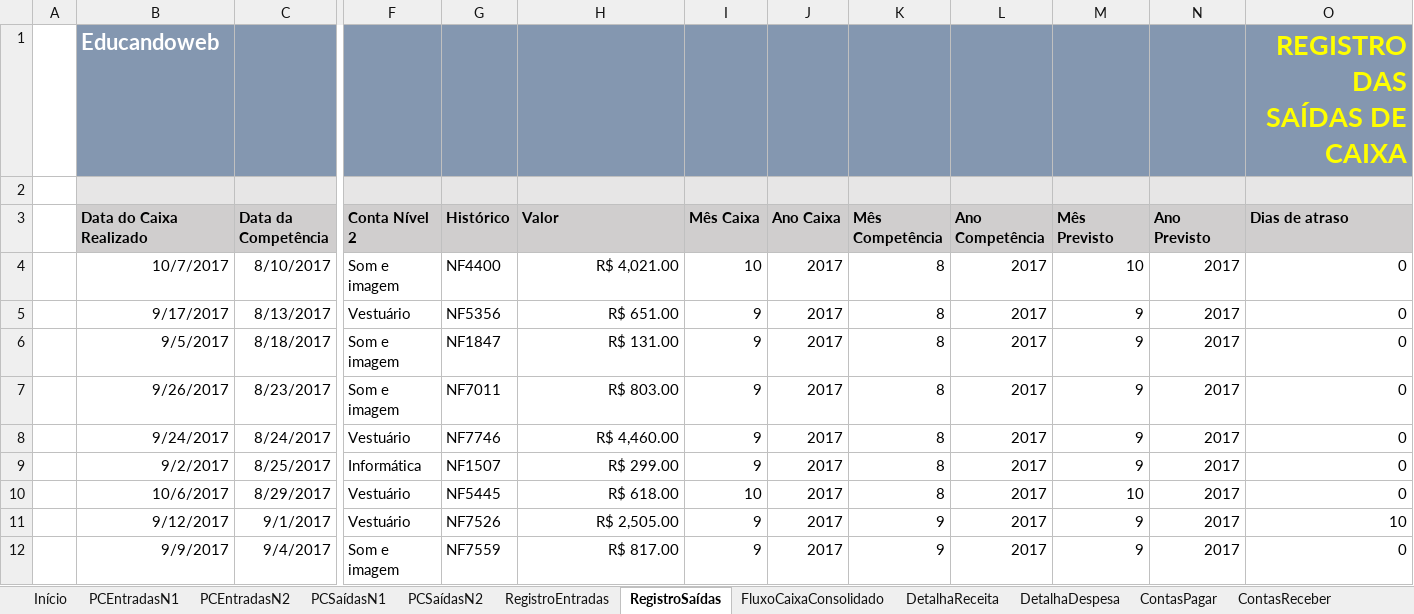
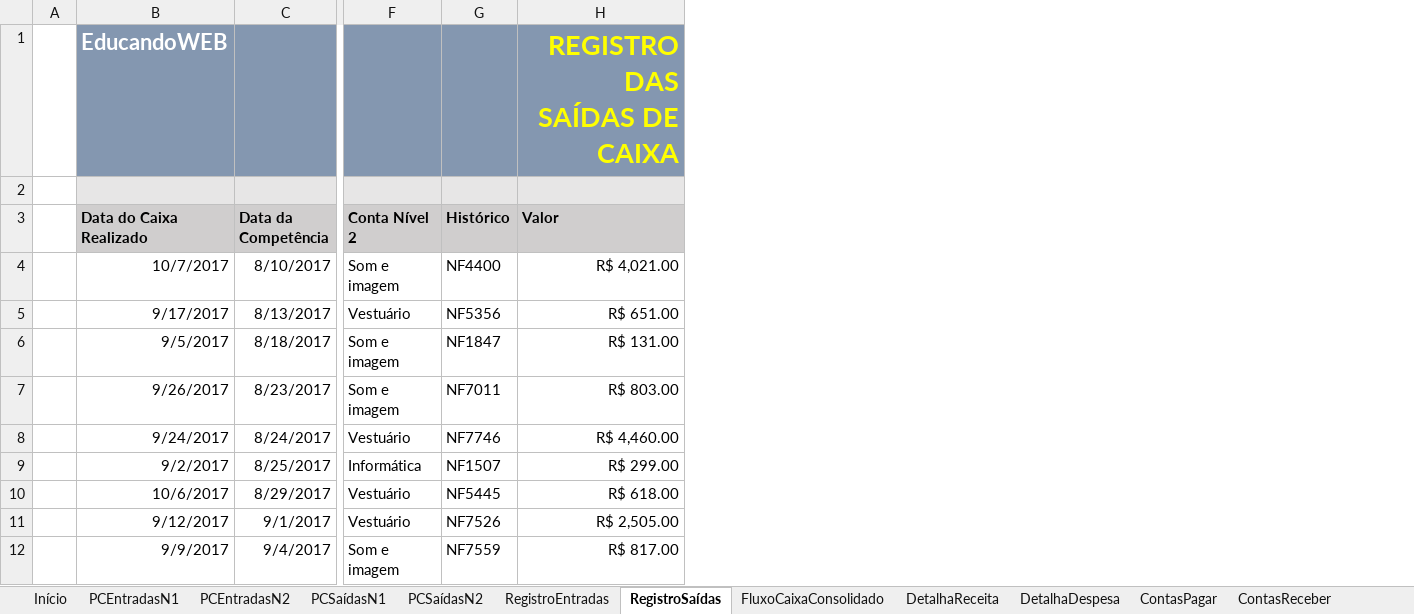
Before and after one commit to Geronimonetto/Projeto_Fluxo_Caixa, an Excel workbook: Projeto_Fluxo_de_Caixa_1.0.xlsx, sheet RegistroSaídas, drawn as a sheet; only a part is shown, gaps mark what is left out; values as stored, in another font and other column widths than the file's, no borders; charts and pictures and table styles not drawn; removed rows and columns are numbered as before the commit, all else as after; rows hold the shown columns only; the diff names each change by its address in the sheet, - before the commit and + after, or states it on an @@ line.

```diff
--- a/Projeto_Fluxo_de_Caixa_1.0.xlsx (sheet RegistroSaídas)
+++ b/Projeto_Fluxo_de_Caixa_1.0.xlsx (sheet RegistroSaídas)
@@ column I (Mês Caixa) hidden, rows 4-12: 10 | 9 | 9 | 9 | 9 | 9 | 10 | 9 | 9 @@
@@ column J (Ano Caixa) hidden, rows 4-12: all 2017 @@
@@ column K (Mês Competência) hidden, rows 4-12: 8 | 8 | 8 | 8 | 8 | 8 | 8 | 9 | 9 @@
@@ column L (Ano Competência) hidden, rows 4-12: all 2017 @@
@@ column M (Mês Previsto) hidden, rows 4-12: 10 | 9 | 9 | 9 | 9 | 9 | 10 | 9 | 9 @@
@@ column N (Ano Previsto) hidden, rows 4-12: all 2017 @@
@@ column O (Dias de atraso) hidden, rows 4-12: 0 | 0 | 0 | 0 | 0 | 0 | 0 | 10 | 0 @@
-row 1:  | Educandoweb |  |  |  |  |  |  |  |  |  |  | REGISTRO DAS SAÍDAS DE CAIXA
+row 1:  | EducandoWEB |  |  |  | REGISTRO DAS SAÍDAS DE CAIXA
```
Also changed, not shown: sheet RegistroEntradas, sheet Início, sheet ContasReceberVencidas, sheet PCEntradasN1, sheet PCSaídasN1, sheet ContasPagar, 7 more sheets, other sheet tabs, hidden cells.
